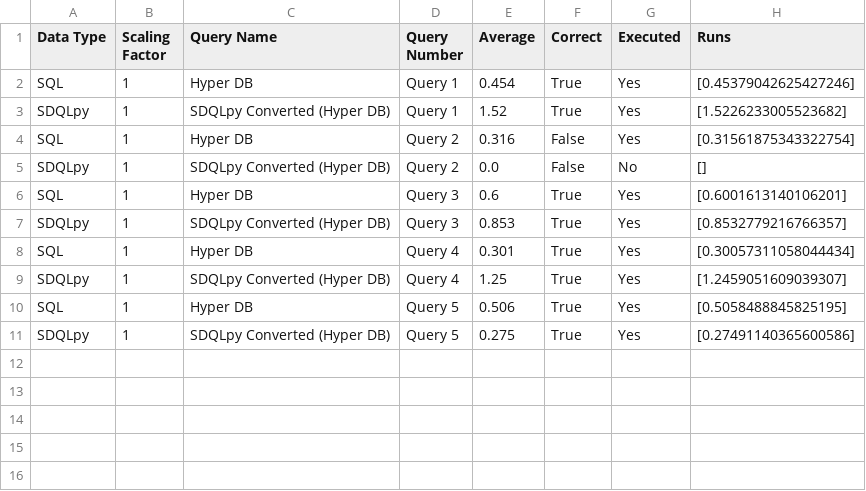
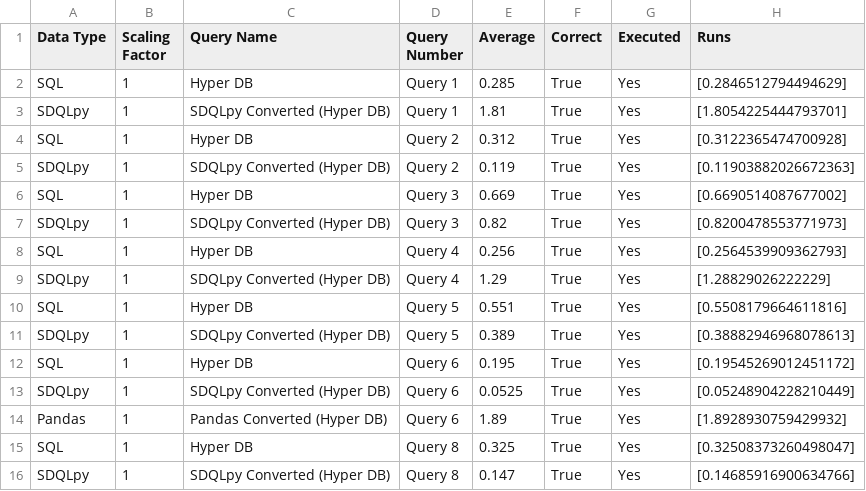
Before and after one commit to groegercesg/QueryBridge, a CSV file: benchmarking/test_results/hyper_sdqlpy_tpch_test_results.csv, drawn as a sheet.

Commit message:
Fix small bug that was affecting query 2

```diff
--- a/benchmarking/test_results/hyper_sdqlpy_tpch_test_results.csv
+++ b/benchmarking/test_results/hyper_sdqlpy_tpch_test_results.csv
@@ -1,11 +1,16 @@
 Data Type,Scaling Factor,Query Name,Query Number,Average,Correct,Executed,Runs
-SQL,1,Hyper DB,Query 1,0.454,True,Yes,[0.45379042625427246]
-SDQLpy,1,SDQLpy Converted (Hyper DB),Query 1,1.52,True,Yes,[1.5226233005523682]
-SQL,1,Hyper DB,Query 2,0.316,False,Yes,[0.31561875343322754]
-SDQLpy,1,SDQLpy Converted (Hyper DB),Query 2,0.0,False,No,[]
-SQL,1,Hyper DB,Query 3,0.6,True,Yes,[0.6001613140106201]
-SDQLpy,1,SDQLpy Converted (Hyper DB),Query 3,0.853,True,Yes,[0.8532779216766357]
-SQL,1,Hyper DB,Query 4,0.301,True,Yes,[0.30057311058044434]
-SDQLpy,1,SDQLpy Converted (Hyper DB),Query 4,1.25,True,Yes,[1.2459051609039307]
-SQL,1,Hyper DB,Query 5,0.506,True,Yes,[0.5058488845825195]
-SDQLpy,1,SDQLpy Converted (Hyper DB),Query 5,0.275,True,Yes,[0.27491140365600586]
+SQL,1,Hyper DB,Query 1,0.285,True,Yes,[0.2846512794494629]
+SDQLpy,1,SDQLpy Converted (Hyper DB),Query 1,1.81,True,Yes,[1.8054225444793701]
+SQL,1,Hyper DB,Query 2,0.312,True,Yes,[0.3122365474700928]
+SDQLpy,1,SDQLpy Converted (Hyper DB),Query 2,0.119,True,Yes,[0.11903882026672363]
+SQL,1,Hyper DB,Query 3,0.669,True,Yes,[0.6690514087677002]
+SDQLpy,1,SDQLpy Converted (Hyper DB),Query 3,0.82,True,Yes,[0.8200478553771973]
+SQL,1,Hyper DB,Query 4,0.256,True,Yes,[0.2564539909362793]
+SDQLpy,1,SDQLpy Converted (Hyper DB),Query 4,1.29,True,Yes,[1.28829026222229]
+SQL,1,Hyper DB,Query 5,0.551,True,Yes,[0.5508179664611816]
+SDQLpy,1,SDQLpy Converted (Hyper DB),Query 5,0.389,True,Yes,[0.38882946968078613]
+SQL,1,Hyper DB,Query 6,0.195,True,Yes,[0.19545269012451172]
+SDQLpy,1,SDQLpy Converted (Hyper DB),Query 6,0.0525,True,Yes,[0.05248904228210449]
+Pandas,1,Pandas Converted (Hyper DB),Query 6,1.89,True,Yes,[1.8928930759429932]
+SQL,1,Hyper DB,Query 8,0.325,True,Yes,[0.32508373260498047]
+SDQLpy,1,SDQLpy Converted (Hyper DB),Query 8,0.147,True,Yes,[0.14685916900634766]
```
Also changed, not shown: 1 other file.
